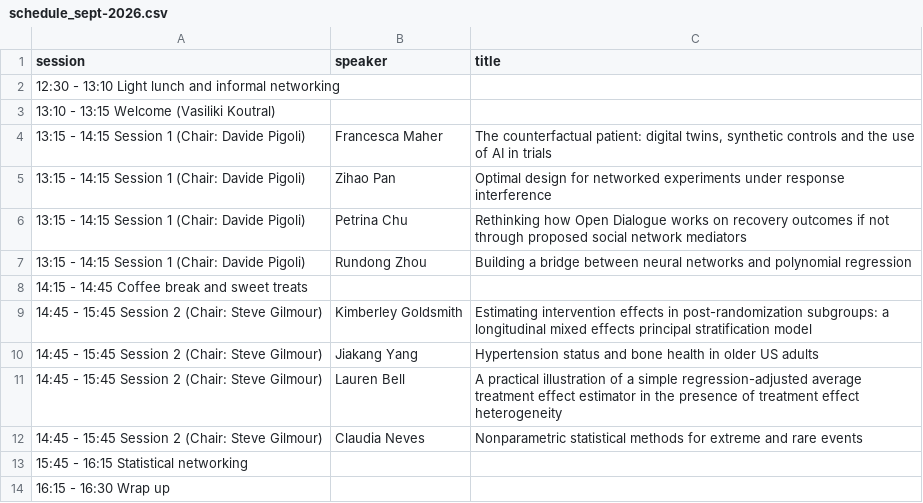
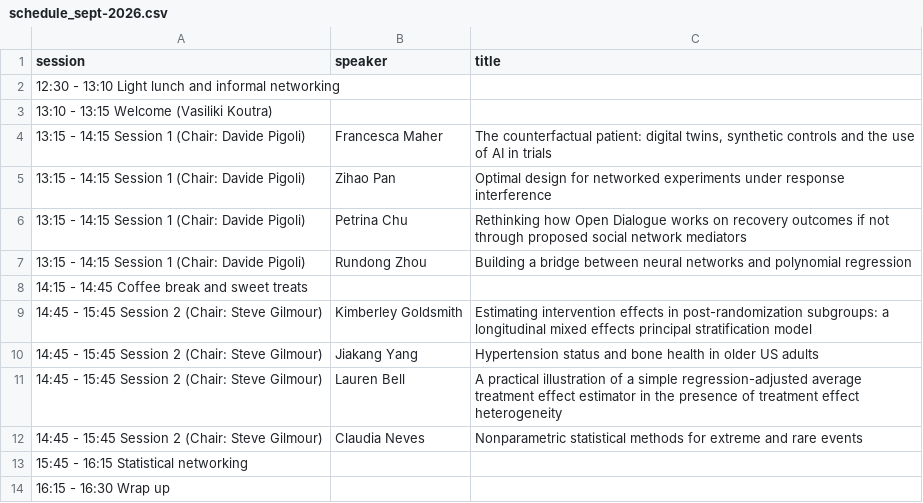
Before and after one commit to vkstats/CFSM, a CSV file: data/schedule_sept-2026.csv, drawn as a sheet.

Commit message:
Fixed typos

```diff
--- a/data/schedule_sept-2026.csv
+++ b/data/schedule_sept-2026.csv
@@ -2,3 +2,3 @@
 12:30 - 13:10 Light lunch and informal networking,,
-13:10 - 13:15 Welcome (Vasiliki Koutral),,
+13:10 - 13:15 Welcome (Vasiliki Koutra),,
 13:15 - 14:15 Session 1 (Chair: Davide Pigoli),Francesca Maher,"The counterfactual patient: digital twins, synthetic controls and the use of AI in trials"
```
Also changed, not shown: 4 other files.
